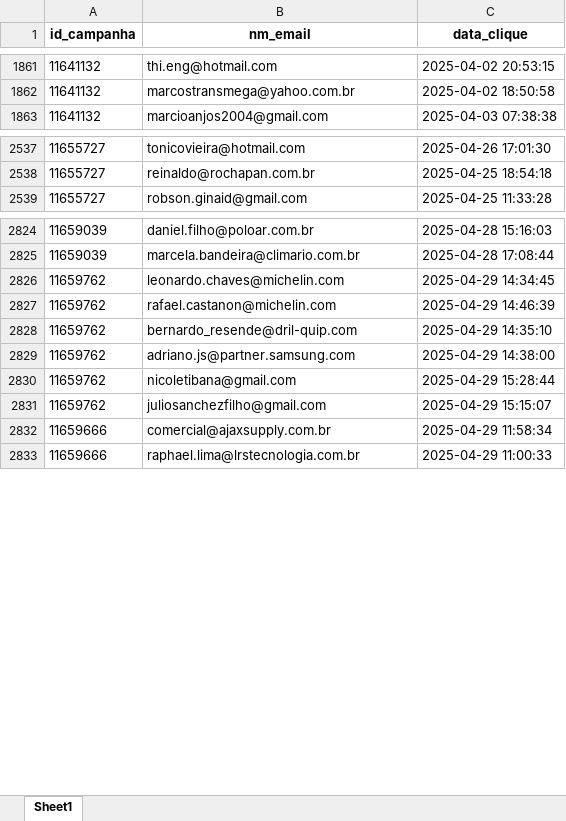
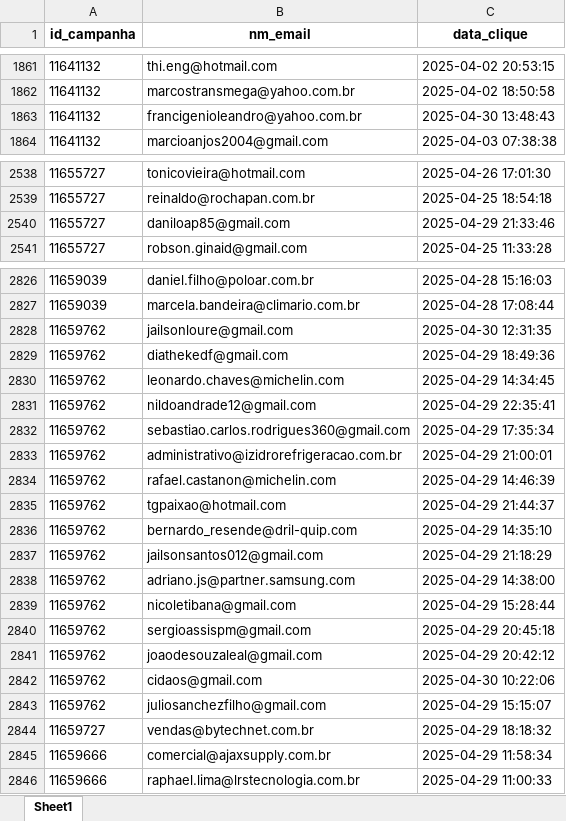
Before and after one commit to Weslima01/API-All-IN, an Excel workbook: dados/silver/relatorio_clique.xlsx, sheet Sheet1, drawn as a sheet; only a part is shown, gaps mark what is left out; values as stored, in another font and other column widths than the file's, no borders; the diff names each change by its address in the sheet, - before the commit and + after, or states it on an @@ line.

```diff
--- a/dados/silver/relatorio_clique.xlsx (sheet Sheet1)
+++ b/dados/silver/relatorio_clique.xlsx (sheet Sheet1)
+row 1863: 11641132 | francigenioleandro@yahoo.com.br | 2025-04-30 13:48:43
+row 2540: 11655727 | daniloap85@gmail.com | 2025-04-29 21:33:46
+row 2828: 11659762 | jailsonloure@gmail.com | 2025-04-30 12:31:35
+row 2829: 11659762 | diathekedf@gmail.com | 2025-04-29 18:49:36
+row 2831: 11659762 | nildoandrade12@gmail.com | 2025-04-29 22:35:41
+row 2832: 11659762 | sebastiao.carlos.rodrigues360@gmail.com | 2025-04-29 17:35:34
+row 2833: 11659762 | administrativo@izidrorefrigeracao.com.br | 2025-04-29 21:00:01
+row 2835: 11659762 | tgpaixao@hotmail.com | 2025-04-29 21:44:37
+row 2837: 11659762 | jailsonsantos012@gmail.com | 2025-04-29 21:18:29
+row 2840: 11659762 | sergioassispm@gmail.com | 2025-04-29 20:45:18
+row 2841: 11659762 | joaodesouzaleal@gmail.com | 2025-04-29 20:42:12
+row 2842: 11659762 | cidaos@gmail.com | 2025-04-30 10:22:06
+row 2844: 11659727 | vendas@bytechnet.com.br | 2025-04-29 18:18:32
```
Also changed, not shown: dados/silver/get_encerradas_info.xlsx, dados/silver/get_envio_info.xlsx, 16 other files.
